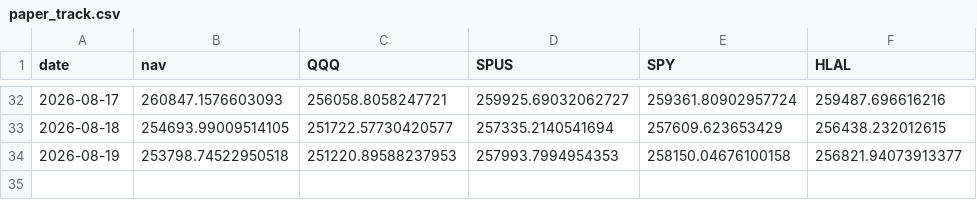
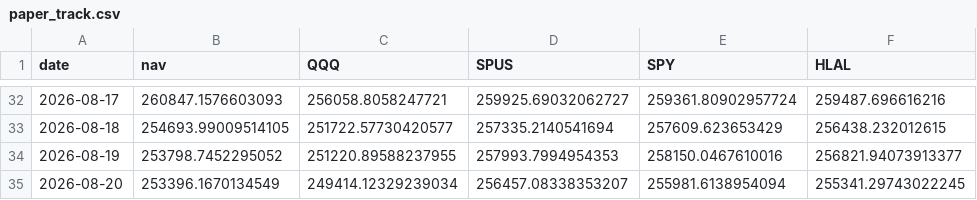
Before and after one commit to shaqebadi/deen-dashboard, a CSV file: data/paper_track.csv, drawn as a sheet; only a part is shown, gaps mark what is left out.

```diff
--- a/data/paper_track.csv
+++ b/data/paper_track.csv
@@ -33,2 +33,3 @@ date,nav,QQQ,SPUS,SPY,HLAL
 2026-08-18,254693.99009514105,251722.57730420577,257335.2140541694,257609.623653429,256438.232012615
-2026-08-19,253798.74522950518,251220.89588237953,257993.7994954353,258150.04676100158,256821.94073913377
+2026-08-19,253798.7452295052,251220.89588237955,257993.7994954353,258150.0467610016,256821.94073913377
+2026-08-20,253396.1670134549,249414.12329239034,256457.08338353207,255981.6138954094,255341.29743022245
```
Also changed, not shown: 2 other files.
